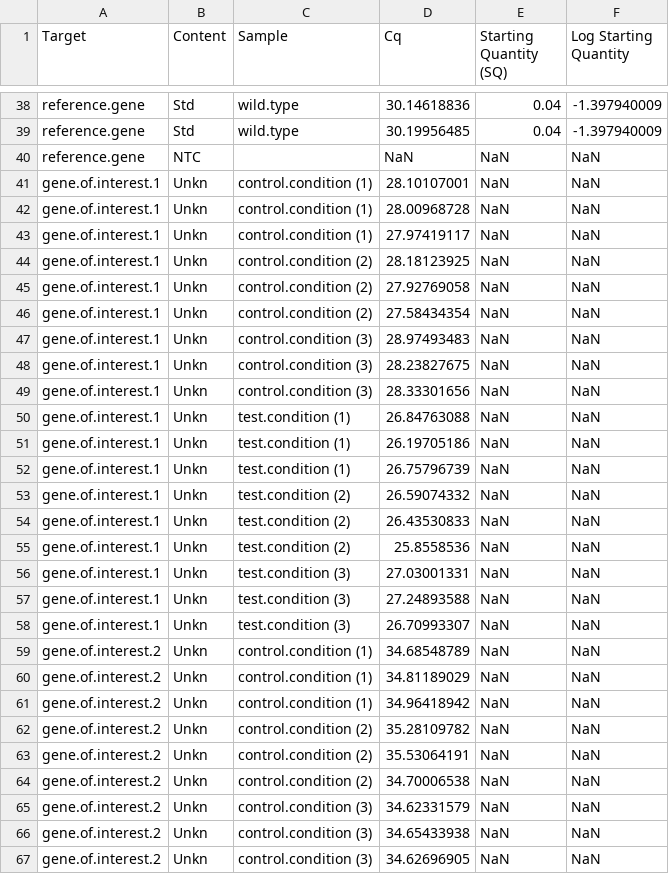
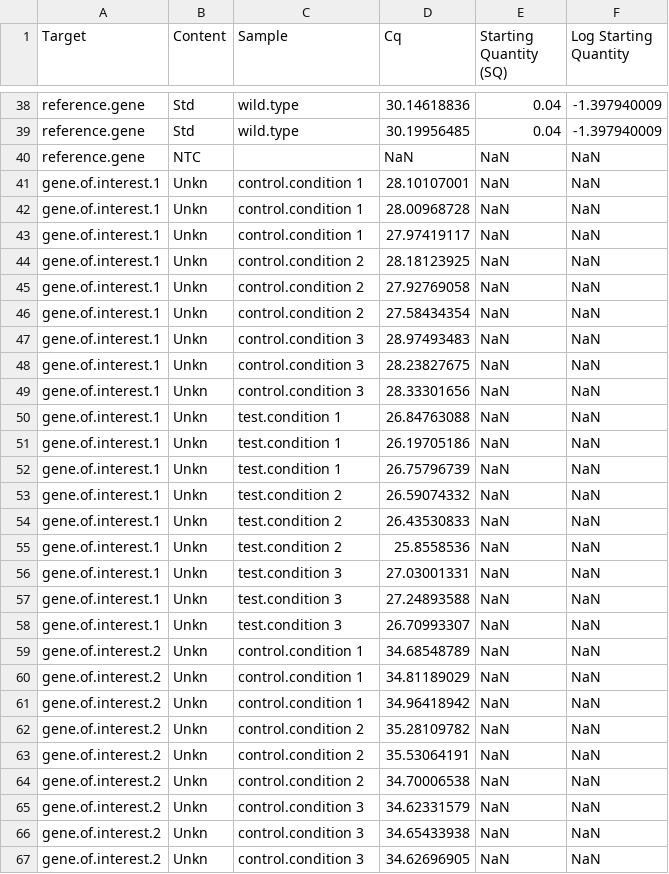
Before and after one commit to dimitriskokoretsis/qPCR.CFX.process, a CSV file: test_data/username_date_time_model - Quantification Cq Results_0.csv, drawn as a sheet; only a part is shown, gaps mark what is left out; the diff covers the shown part only.

```diff
--- a/test_data/username_date_time_model - Quantification Cq Results_0.csv
+++ b/test_data/username_date_time_model - Quantification Cq Results_0.csv
@@ -40,28 +40,28 @@ reference.gene,Std,wild.type,30.19956485,0.04,-1.397940009
 reference.gene,NTC,,NaN,NaN,NaN
-gene.of.interest.1,Unkn,control.condition (1),28.10107001,NaN,NaN
-gene.of.interest.1,Unkn,control.condition (1),28.00968728,NaN,NaN
-gene.of.interest.1,Unkn,control.condition (1),27.97419117,NaN,NaN
-gene.of.interest.1,Unkn,control.condition (2),28.18123925,NaN,NaN
-gene.of.interest.1,Unkn,control.condition (2),27.92769058,NaN,NaN
-gene.of.interest.1,Unkn,control.condition (2),27.58434354,NaN,NaN
-gene.of.interest.1,Unkn,control.condition (3),28.97493483,NaN,NaN
-gene.of.interest.1,Unkn,control.condition (3),28.23827675,NaN,NaN
-gene.of.interest.1,Unkn,control.condition (3),28.33301656,NaN,NaN
-gene.of.interest.1,Unkn,test.condition (1),26.84763088,NaN,NaN
-gene.of.interest.1,Unkn,test.condition (1),26.19705186,NaN,NaN
-gene.of.interest.1,Unkn,test.condition (1),26.75796739,NaN,NaN
-gene.of.interest.1,Unkn,test.condition (2),26.59074332,NaN,NaN
-gene.of.interest.1,Unkn,test.condition (2),26.43530833,NaN,NaN
-gene.of.interest.1,Unkn,test.condition (2),25.8558536,NaN,NaN
-gene.of.interest.1,Unkn,test.condition (3),27.03001331,NaN,NaN
-gene.of.interest.1,Unkn,test.condition (3),27.24893588,NaN,NaN
-gene.of.interest.1,Unkn,test.condition (3),26.70993307,NaN,NaN
-gene.of.interest.2,Unkn,control.condition (1),34.68548789,NaN,NaN
-gene.of.interest.2,Unkn,control.condition (1),34.81189029,NaN,NaN
-gene.of.interest.2,Unkn,control.condition (1),34.96418942,NaN,NaN
-gene.of.interest.2,Unkn,control.condition (2),35.28109782,NaN,NaN
-gene.of.interest.2,Unkn,control.condition (2),35.53064191,NaN,NaN
-gene.of.interest.2,Unkn,control.condition (2),34.70006538,NaN,NaN
-gene.of.interest.2,Unkn,control.condition (3),34.62331579,NaN,NaN
-gene.of.interest.2,Unkn,control.condition (3),34.65433938,NaN,NaN
-gene.of.interest.2,Unkn,control.condition (3),34.62696905,NaN,NaN
+gene.of.interest.1,Unkn,control.condition 1,28.10107001,NaN,NaN
+gene.of.interest.1,Unkn,control.condition 1,28.00968728,NaN,NaN
+gene.of.interest.1,Unkn,control.condition 1,27.97419117,NaN,NaN
+gene.of.interest.1,Unkn,control.condition 2,28.18123925,NaN,NaN
+gene.of.interest.1,Unkn,control.condition 2,27.92769058,NaN,NaN
+gene.of.interest.1,Unkn,control.condition 2,27.58434354,NaN,NaN
+gene.of.interest.1,Unkn,control.condition 3,28.97493483,NaN,NaN
+gene.of.interest.1,Unkn,control.condition 3,28.23827675,NaN,NaN
+gene.of.interest.1,Unkn,control.condition 3,28.33301656,NaN,NaN
+gene.of.interest.1,Unkn,test.condition 1,26.84763088,NaN,NaN
+gene.of.interest.1,Unkn,test.condition 1,26.19705186,NaN,NaN
+gene.of.interest.1,Unkn,test.condition 1,26.75796739,NaN,NaN
+gene.of.interest.1,Unkn,test.condition 2,26.59074332,NaN,NaN
+gene.of.interest.1,Unkn,test.condition 2,26.43530833,NaN,NaN
+gene.of.interest.1,Unkn,test.condition 2,25.8558536,NaN,NaN
+gene.of.interest.1,Unkn,test.condition 3,27.03001331,NaN,NaN
+gene.of.interest.1,Unkn,test.condition 3,27.24893588,NaN,NaN
+gene.of.interest.1,Unkn,test.condition 3,26.70993307,NaN,NaN
+gene.of.interest.2,Unkn,control.condition 1,34.68548789,NaN,NaN
+gene.of.interest.2,Unkn,control.condition 1,34.81189029,NaN,NaN
+gene.of.interest.2,Unkn,control.condition 1,34.96418942,NaN,NaN
+gene.of.interest.2,Unkn,control.condition 2,35.28109782,NaN,NaN
+gene.of.interest.2,Unkn,control.condition 2,35.53064191,NaN,NaN
+gene.of.interest.2,Unkn,control.condition 2,34.70006538,NaN,NaN
+gene.of.interest.2,Unkn,control.condition 3,34.62331579,NaN,NaN
+gene.of.interest.2,Unkn,control.condition 3,34.65433938,NaN,NaN
+gene.of.interest.2,Unkn,control.condition 3,34.62696905,NaN,NaN
```
Also changed, not shown: 27 edited cells elsewhere in this file, 8 other files.
